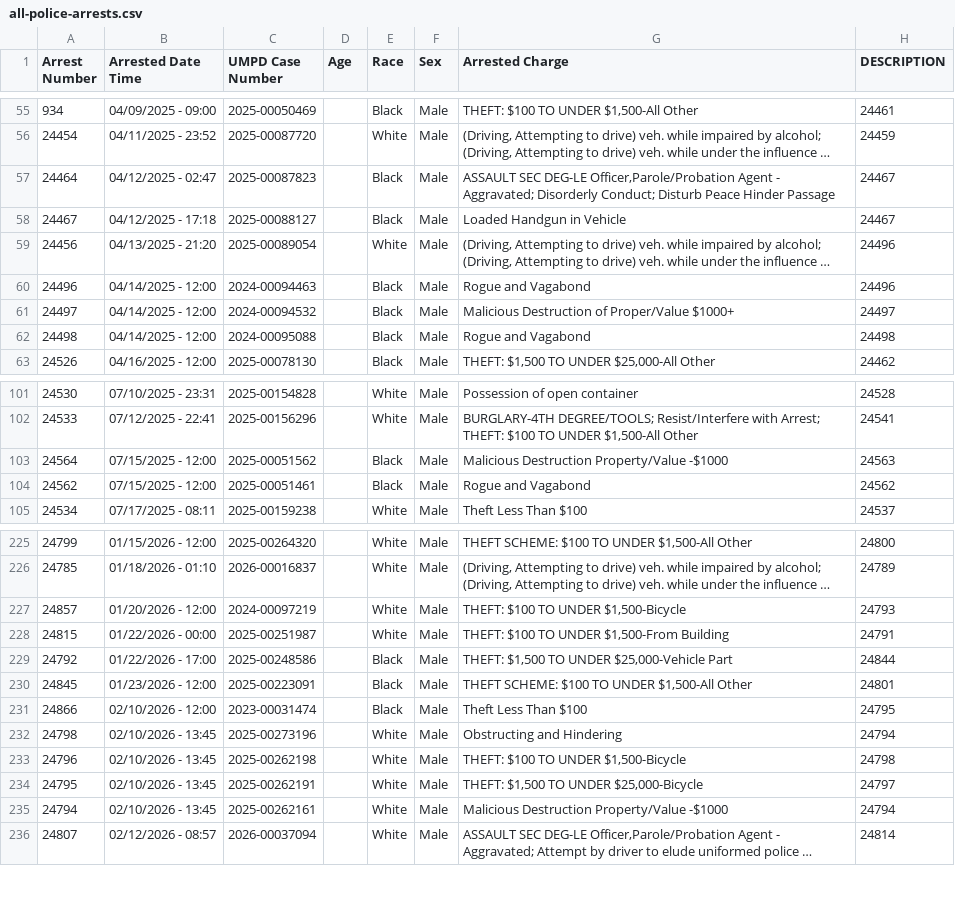
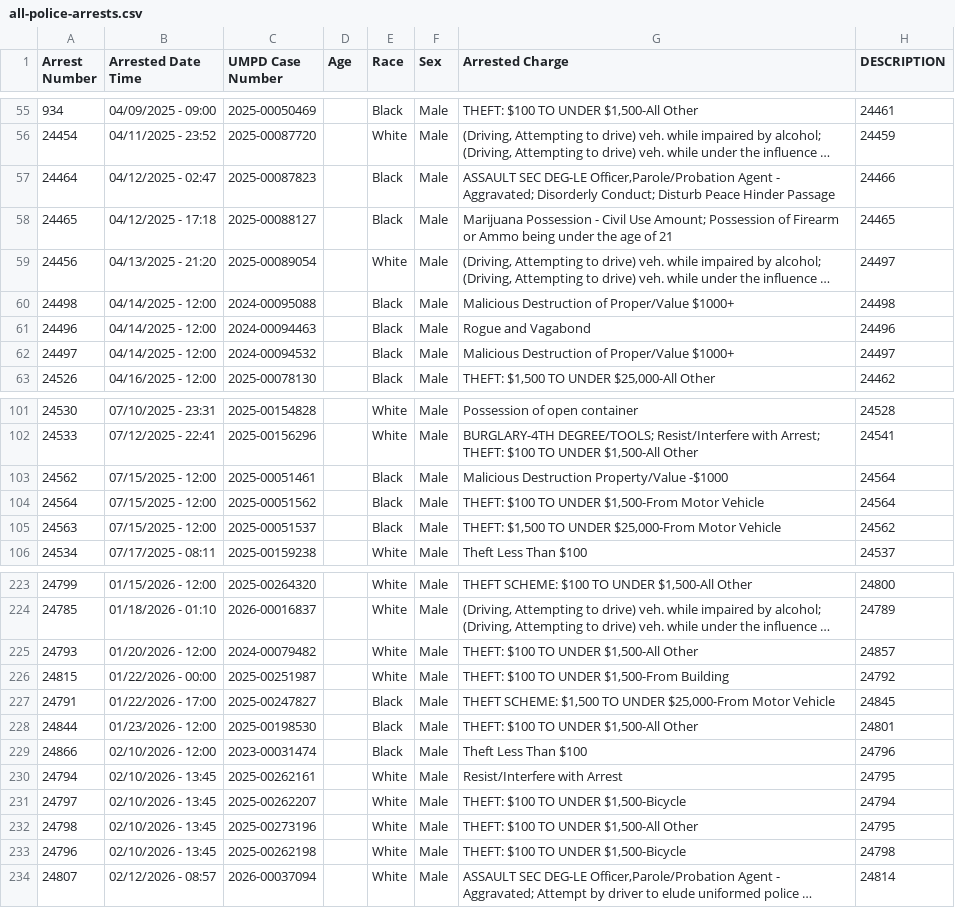
Before and after one commit to dwillis/umpd-logs, a CSV file: data/all-police-arrests.csv, drawn as a sheet; only a part is shown, gaps mark what is left out; long unchanged cells end in …; removed rows and columns are numbered as before the commit, all else as after; the diff covers the shown part only; the diff names each change by its address in the sheet, - before the commit and + after, or states it on an @@ line.

```diff
--- a/data/all-police-arrests.csv
+++ b/data/all-police-arrests.csv
-H57 (DESCRIPTION): 24467
+H57 (DESCRIPTION): 24466
-A58 (Arrest Number): 24467
+A58 (Arrest Number): 24465
-G58 (Arrested Charge): Loaded Handgun in Vehicle
+G58 (Arrested Charge): Marijuana Possession - Civil Use Amount; Possession of Firearm or Ammo being under the age of 21
-H58 (DESCRIPTION): 24467
+H58 (DESCRIPTION): 24465
-H59 (DESCRIPTION): 24496
+H59 (DESCRIPTION): 24497
+row 60: 24498 | 04/14/2025 - 12:00 | 2024-00095088 |  | Black | Male | Malicious Destruction of Proper/Value $1000+ | 24498
-row 62: 24498 | 04/14/2025 - 12:00 | 2024-00095088 |  | Black | Male | Rogue and Vagabond | 24498
+row 103: 24562 | 07/15/2025 - 12:00 | 2025-00051461 |  | Black | Male | Malicious Destruction Property/Value -$1000 | 24564
-G104 (Arrested Charge): Malicious Destruction Property/Value -$1000
+G104 (Arrested Charge): THEFT: $100 TO UNDER $1,500-From Motor Vehicle
-H104 (DESCRIPTION): 24563
+H104 (DESCRIPTION): 24564
-A105 (Arrest Number): 24562
+A105 (Arrest Number): 24563
-C105 (UMPD Case Number): 2025-00051461
+C105 (UMPD Case Number): 2025-00051537
-G105 (Arrested Charge): Rogue and Vagabond
+G105 (Arrested Charge): THEFT: $1,500 TO UNDER $25,000-From Motor Vehicle
@@ row 227 moved to row 347: 24857 @@
@@ row 342 moved to row 225: 24793 @@
-H226 (DESCRIPTION): 24791
+H226 (DESCRIPTION): 24792
-A227 (Arrest Number): 24792
+A227 (Arrest Number): 24791
-C227 (UMPD Case Number): 2025-00248586
+C227 (UMPD Case Number): 2025-00247827
-G227 (Arrested Charge): THEFT: $1,500 TO UNDER $25,000-Vehicle Part
+G227 (Arrested Charge): THEFT SCHEME: $1,500 TO UNDER $25,000-From Motor Vehicle
-H227 (DESCRIPTION): 24844
+H227 (DESCRIPTION): 24845
@@ row 230 moved to row 349: 24845 @@
@@ row 352 moved to row 228: 24844 @@
-H229 (DESCRIPTION): 24795
+H229 (DESCRIPTION): 24796
+row 230: 24794 | 02/10/2026 - 13:45 | 2025-00262161 |  | White | Male | Resist/Interfere with Arrest | 24795
@@ row 353 moved to row 231: 24797 @@
-G232 (Arrested Charge): Obstructing and Hindering
+G232 (Arrested Charge): THEFT: $100 TO UNDER $1,500-All Other
-H232 (DESCRIPTION): 24794
+H232 (DESCRIPTION): 24795
@@ row 234 moved to row 350: 24795 @@
-row 235: 24794 | 02/10/2026 - 13:45 | 2025-00262161 |  | White | Male | Malicious Destruction Property/Value -$1000 | 24794
```
Also changed, not shown: 3 added rows, 4 removed rows, 28 moved rows and 27 edited cells elsewhere in this file, data/new_cases.csv, 2 other files.
